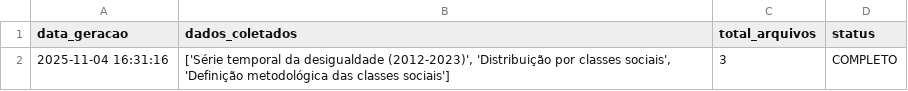
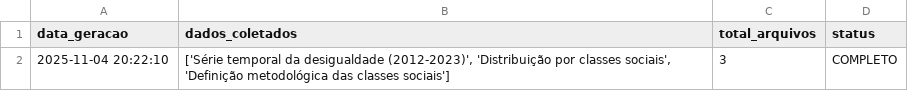
Before and after one commit to Enzo-Gon/Analise_Desigualdade, a CSV file: data/processed/relatorio_coleta.csv, drawn as a sheet.

```diff
--- a/data/processed/relatorio_coleta.csv
+++ b/data/processed/relatorio_coleta.csv
@@ -1,2 +1,2 @@
 data_geracao,dados_coletados,total_arquivos,status
-2025-11-04 16:31:16,"['Série temporal da desigualdade (2012-2023)', 'Distribuição por classes sociais', 'Definição metodológica das classes sociais']",3,COMPLETO
+2025-11-04 20:22:10,"['Série temporal da desigualdade (2012-2023)', 'Distribuição por classes sociais', 'Definição metodológica das classes sociais']",3,COMPLETO
```
Also changed, not shown: data/processed/classes_sociais_simplificado.csv, data/processed/definicao_classes_sociais.csv, 12 other files.
